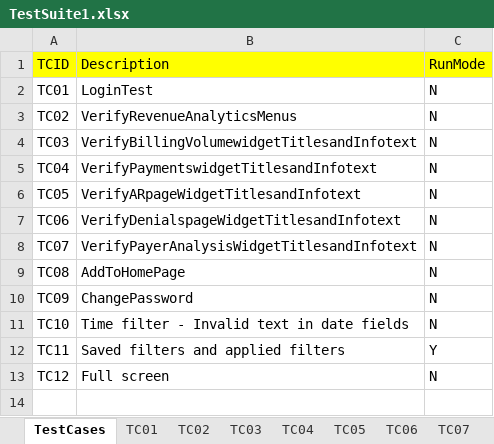
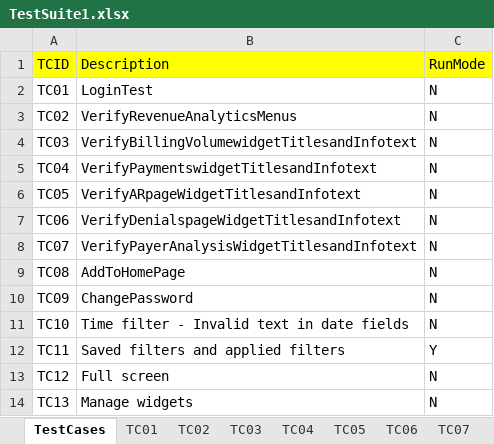
Before and after one commit to pandu8402/wshKeywordDriven, an Excel workbook: Customers/NextGen/TestSuite1.xlsx, sheet TestCases, drawn as a sheet; values as stored, in another font and other column widths than the file's, no borders; the diff names each change by its address in the sheet, - before the commit and + after, or states it on an @@ line.

```diff
--- a/Customers/NextGen/TestSuite1.xlsx (sheet TestCases)
+++ b/Customers/NextGen/TestSuite1.xlsx (sheet TestCases)
+row 14: TC13 | Manage widgets | N
```
Also changed, not shown: sheet TC10, sheet TC09, sheet TC02, sheet TC03, sheet TC04, other sheet tabs, Customers/NextGen/TestSuite1Data.xlsx, 10 other files.
